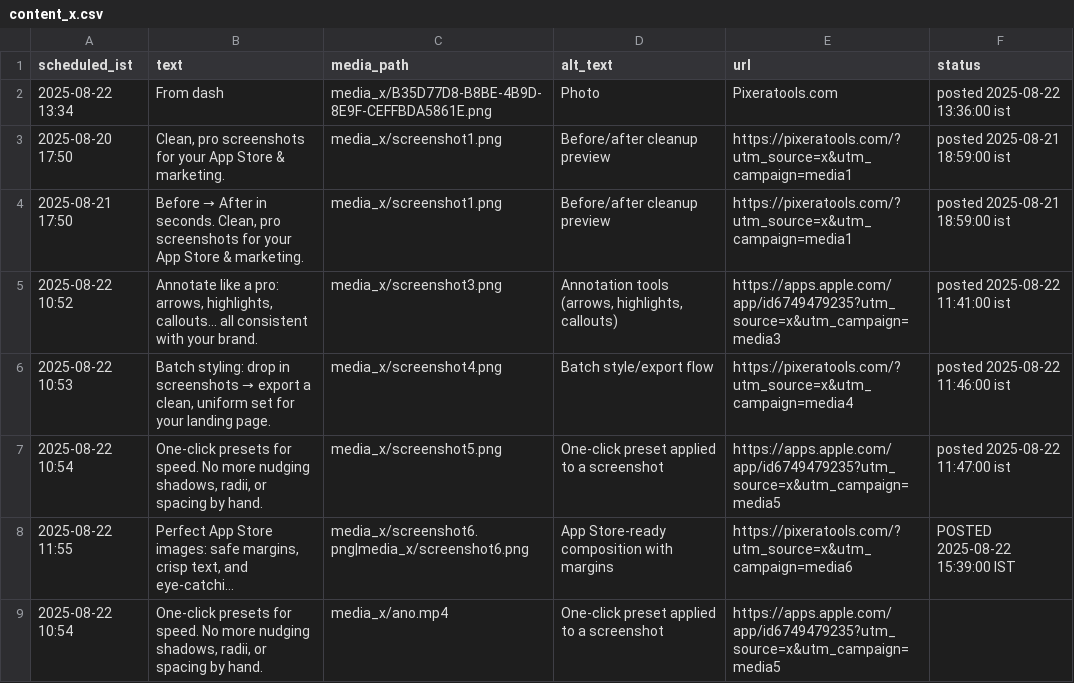
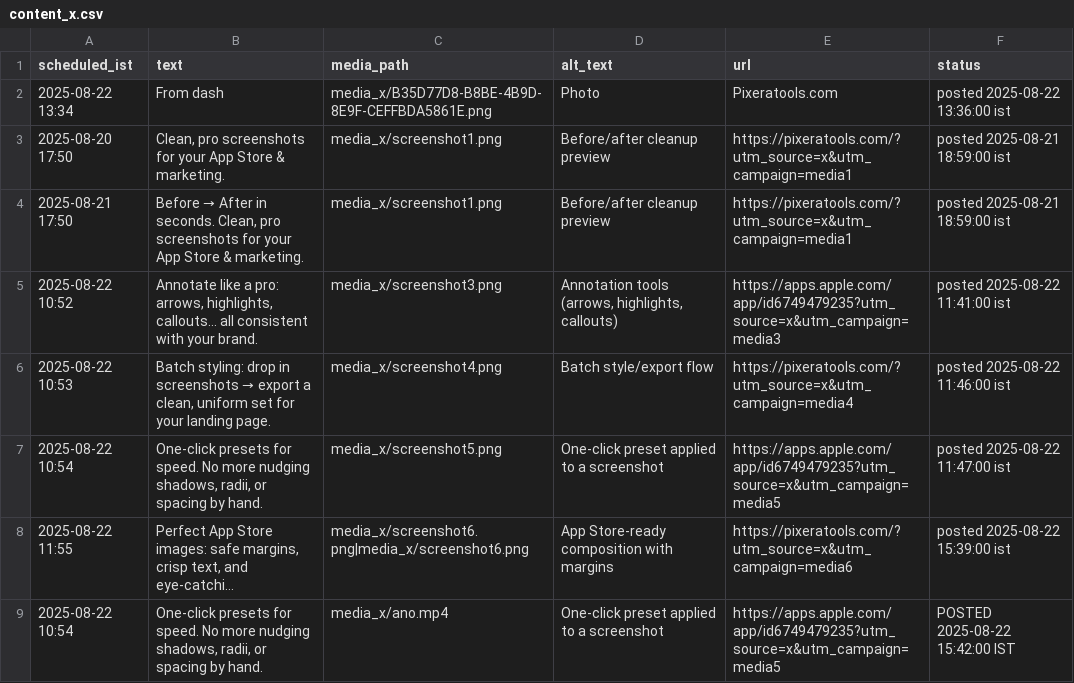
Before and after one commit to swi-parth-ft/instaMedia, a CSV file: content_x.csv, drawn as a sheet; long unchanged cells end in …; the diff names each change by its address in the sheet, - before the commit and + after, or states it on an @@ line.

Commit message:
bot: mark row 7 POSTED

```diff
--- a/content_x.csv
+++ b/content_x.csv
-F8 (status): POSTED 2025-08-22 15:39:00 IST
+F8 (status): posted 2025-08-22 15:39:00 ist
-F9 (status): (empty)
+F9 (status): POSTED 2025-08-22 15:42:00 IST
```
